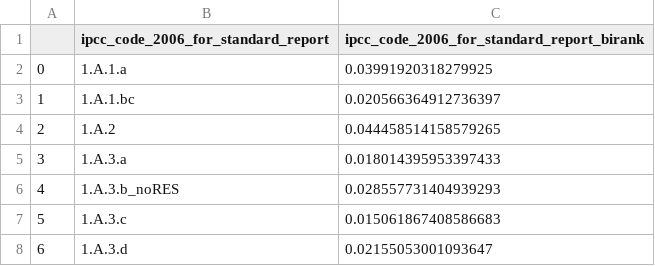
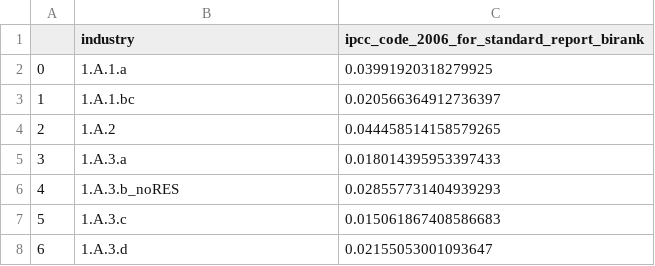
Before and after one commit to Salvadana/NetworkAnalysisProject, a CSV file: csv/birank_ind1970.csv, drawn as a sheet; only a part is shown.

```diff
--- a/csv/birank_ind1970.csv
+++ b/csv/birank_ind1970.csv
@@ -1,2 +1,2 @@
-,ipcc_code_2006_for_standard_report,ipcc_code_2006_for_standard_report_birank
+,industry,ipcc_code_2006_for_standard_report_birank
 0,1.A.1.a,0.03991920318279925
```
Also changed, not shown: csv/birank_ind2019.csv, csv/lapl_ind1970.csv, 16 other files.
